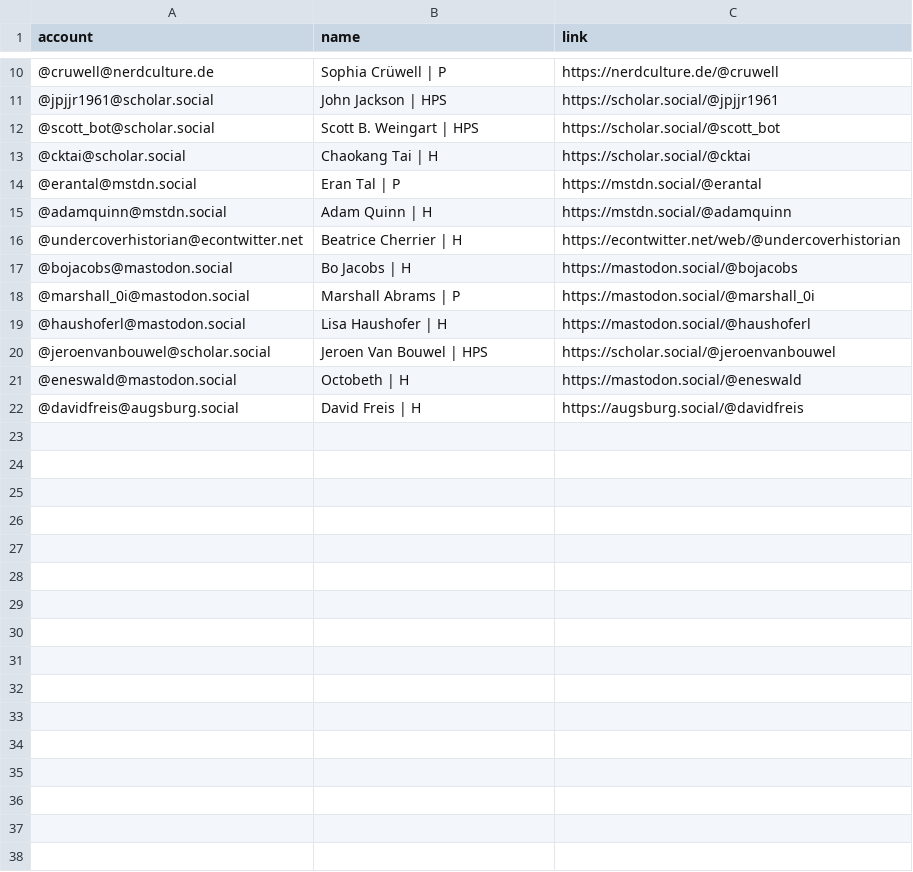
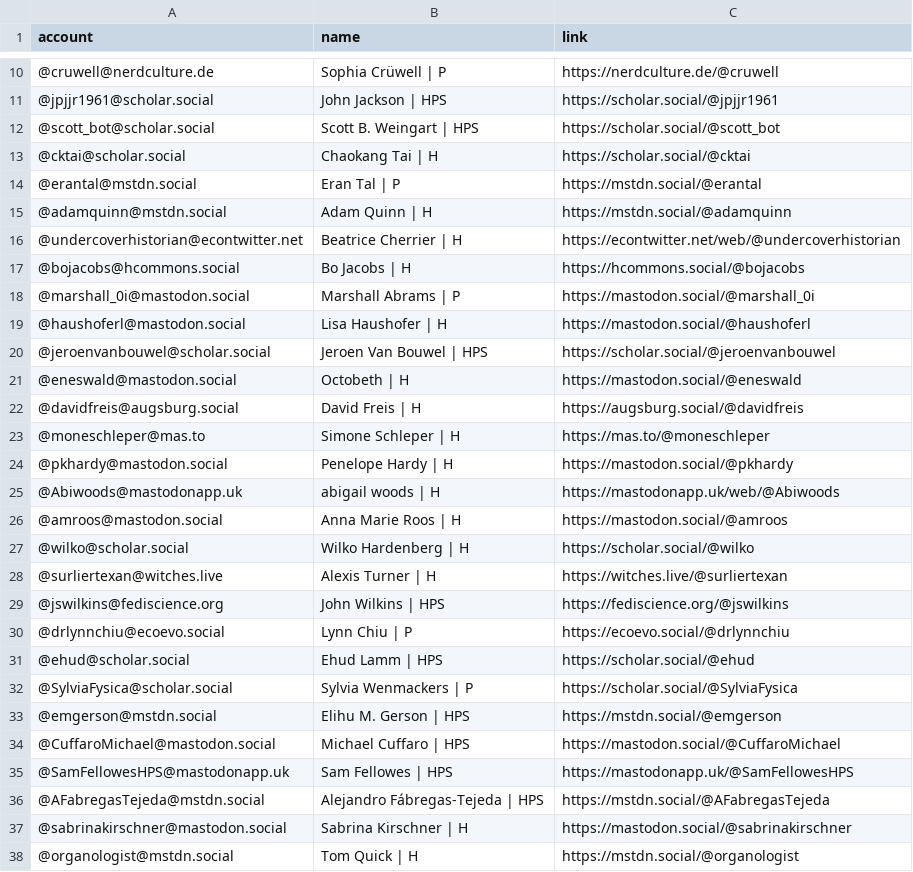
Before and after one commit to oliviodare/mastodon-hps, a CSV file: _site/resources/hpsers.csv, drawn as a sheet; only a part is shown, gaps mark what is left out.

Commit message:
Update hpsers.csv

```diff
--- a/_site/resources/hpsers.csv
+++ b/_site/resources/hpsers.csv
@@ -16,3 +16,3 @@ account,name,link
 @undercoverhistorian@econtwitter.net,Beatrice Cherrier  | H,https://econtwitter.net/web/@undercoverhistorian
-@bojacobs@mastodon.social,Bo Jacobs | H,https://mastodon.social/@bojacobs
+@bojacobs@hcommons.social,Bo Jacobs | H,https://hcommons.social/@bojacobs
 @marshall_0i@mastodon.social,Marshall Abrams | P,https://mastodon.social/@marshall_0i
@@ -22 +22,17 @@ account,name,link
 @davidfreis@augsburg.social,David Freis | H,https://augsburg.social/@davidfreis
+@moneschleper@mas.to,Simone Schleper | H,https://mas.to/@moneschleper
+@pkhardy@mastodon.social,Penelope Hardy | H,https://mastodon.social/@pkhardy
+@Abiwoods@mastodonapp.uk,abigail woods | H,https://mastodonapp.uk/web/@Abiwoods
+@amroos@mastodon.social,Anna Marie Roos | H,https://mastodon.social/@amroos
+@wilko@scholar.social,Wilko Hardenberg | H,https://scholar.social/@wilko
+@surliertexan@witches.live,Alexis Turner | H,https://witches.live/@surliertexan
+@jswilkins@fediscience.org,John Wilkins | HPS,https://fediscience.org/@jswilkins
+@drlynnchiu@ecoevo.social,Lynn Chiu | P,https://ecoevo.social/@drlynnchiu
+@ehud@scholar.social,Ehud Lamm | HPS,https://scholar.social/@ehud
+@SylviaFysica@scholar.social,Sylvia Wenmackers | P,https://scholar.social/@SylviaFysica
+@emgerson@mstdn.social,Elihu M. Gerson | HPS,https://mstdn.social/@emgerson
+@CuffaroMichael@mastodon.social,Michael Cuffaro | HPS,https://mastodon.social/@CuffaroMichael
+@SamFellowesHPS@mastodonapp.uk,Sam Fellowes | HPS,https://mastodonapp.uk/@SamFellowesHPS
+@AFabregasTejeda@mstdn.social,Alejandro Fábregas-Tejeda | HPS,https://mstdn.social/@AFabregasTejeda
+@sabrinakirschner@mastodon.social,Sabrina Kirschner | H,https://mastodon.social/@sabrinakirschner
+@organologist@mstdn.social,Tom Quick | H,https://mstdn.social/@organologist
```
